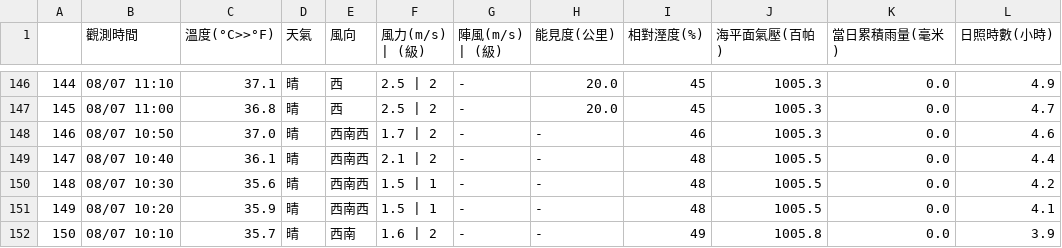
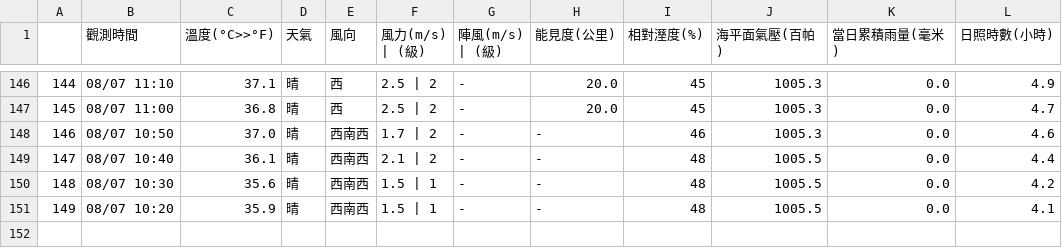
Before and after one commit to chingcchen/tokyo_weather, a CSV file: taiwan_weather/taipei/08-Aug-2017.csv, drawn as a sheet; only a part is shown, gaps mark what is left out; the diff names each change by its address in the sheet, - before the commit and + after, or states it on an @@ line.

Commit message:
Add file: taiwan_weather/taipei/08-Aug-2017.csv

```diff
--- a/taiwan_weather/taipei/08-Aug-2017.csv
+++ b/taiwan_weather/taipei/08-Aug-2017.csv
-row 152: 150 | 08/07 10:10 | 35.7 | 晴 | 西南 | 1.6 | 2 | - | - | 49 | 1005.8 | 0.0 | 3.9
```
